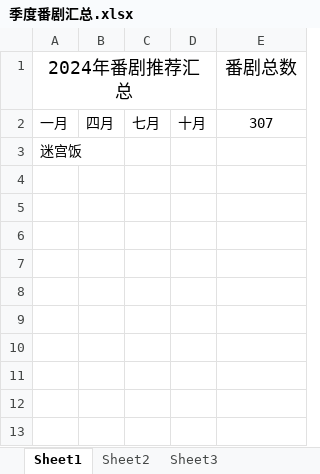
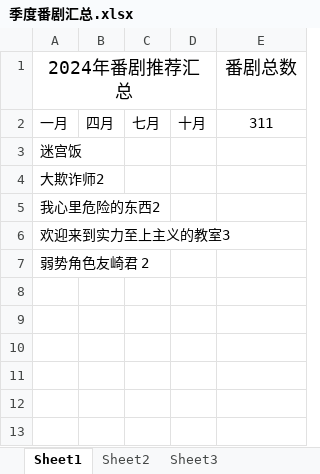
Before and after one commit to CALL1CE/AnimationBlogs, an Excel workbook: 季度番剧汇总.xlsx, sheet Sheet1, drawn as a sheet; only a part is shown; values as stored, in another font and other column widths than the file's, no borders; the diff names each change by its address in the sheet, - before the commit and + after, or states it on an @@ line.

Commit message:
Update 季度番剧汇总.xlsx

```diff
--- a/季度番剧汇总.xlsx (sheet Sheet1)
+++ b/季度番剧汇总.xlsx (sheet Sheet1)
-E2: 307
+E2: 311
-A4: (empty)
+A4: 大欺诈师2
-A5: (empty)
+A5: 我心里危险的东西2
-A6: (empty)
+A6: 欢迎来到实力至上主义的教室3
-A7: (empty)
+A7: 弱势角色友崎君 2
```
